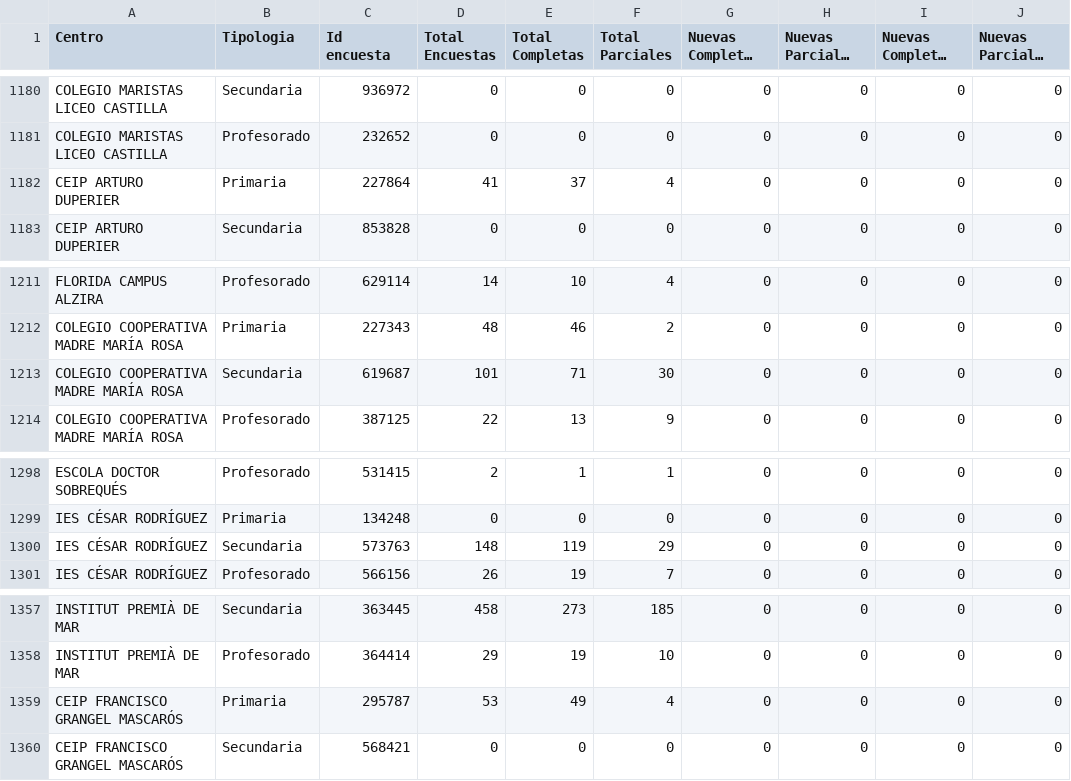
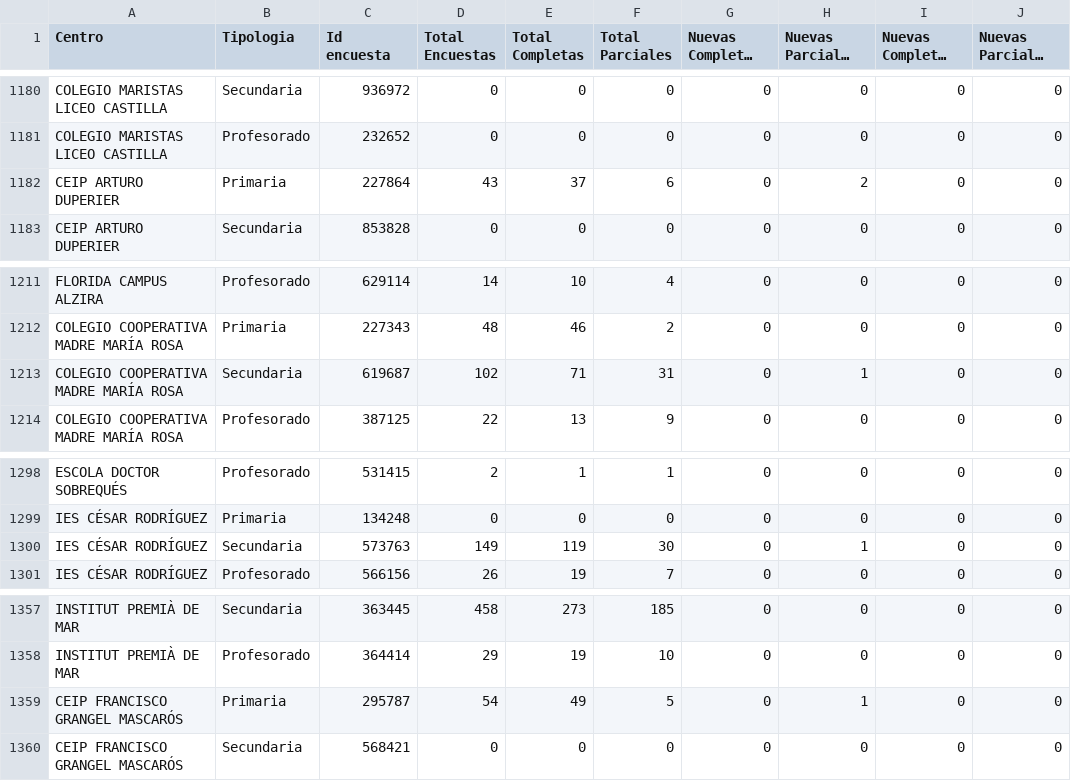
Before and after one commit to macarracedo/xlsx-sqlite-api, a CSV file: data/historico_3_by_encuesta.csv, drawn as a sheet; only a part is shown, gaps mark what is left out; long unchanged cells end in …; the diff covers the shown part only; the diff names each change by its address in the sheet, - before the commit and + after, or states it on an @@ line.

```diff
--- a/data/historico_3_by_encuesta.csv
+++ b/data/historico_3_by_encuesta.csv
-D1182 (Total Encuestas): 41
+D1182 (Total Encuestas): 43
-F1182 (Total Parciales): 4
+F1182 (Total Parciales): 6
-H1182 (Nuevas Parciales Hoy): 0
+H1182 (Nuevas Parciales Hoy): 2
-D1213 (Total Encuestas): 101
+D1213 (Total Encuestas): 102
-F1213 (Total Parciales): 30
+F1213 (Total Parciales): 31
-H1213 (Nuevas Parciales Hoy): 0
+H1213 (Nuevas Parciales Hoy): 1
-D1300 (Total Encuestas): 148
+D1300 (Total Encuestas): 149
-F1300 (Total Parciales): 29
+F1300 (Total Parciales): 30
-H1300 (Nuevas Parciales Hoy): 0
+H1300 (Nuevas Parciales Hoy): 1
-D1359 (Total Encuestas): 53
+D1359 (Total Encuestas): 54
-F1359 (Total Parciales): 4
+F1359 (Total Parciales): 5
-H1359 (Nuevas Parciales Hoy): 0
+H1359 (Nuevas Parciales Hoy): 1
```
Also changed, not shown: 34 edited cells elsewhere in this file.
